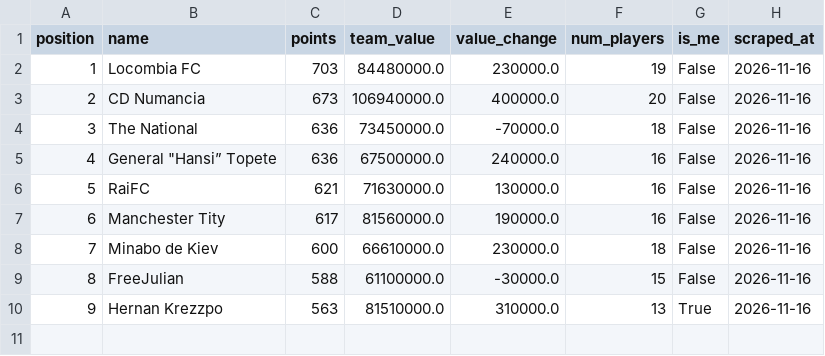
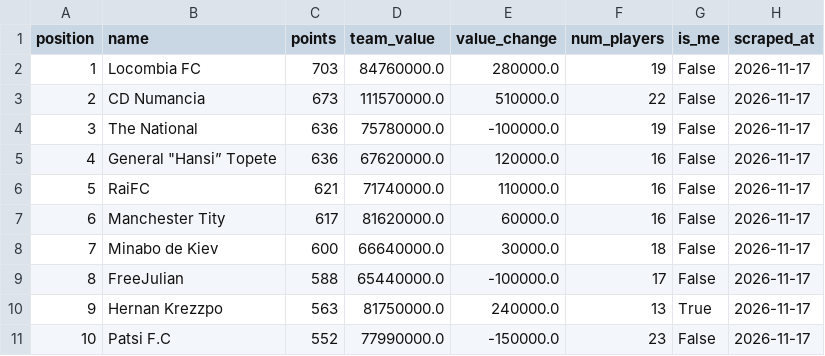
Before and after one commit to nilcrespo/BiwengerBot, a CSV file: csvs/others/league_standings.csv, drawn as a sheet.

```diff
--- a/csvs/others/league_standings.csv
+++ b/csvs/others/league_standings.csv
@@ -1,10 +1,11 @@
 position,name,points,team_value,value_change,num_players,is_me,scraped_at
-1,Locombia FC,703,84480000.0,230000.0,19,False,2026-11-16
-2,CD Numancia,673,106940000.0,400000.0,20,False,2026-11-16
-3,The National,636,73450000.0,-70000.0,18,False,2026-11-16
-4,"General ""Hansi” Topete",636,67500000.0,240000.0,16,False,2026-11-16
-5,RaiFC,621,71630000.0,130000.0,16,False,2026-11-16
-6,Manchester Tity,617,81560000.0,190000.0,16,False,2026-11-16
-7,Minabo de Kiev,600,66610000.0,230000.0,18,False,2026-11-16
-8,FreeJulian,588,61100000.0,-30000.0,15,False,2026-11-16
-9,Hernan Krezzpo,563,81510000.0,310000.0,13,True,2026-11-16
+1,Locombia FC,703,84760000.0,280000.0,19,False,2026-11-17
+2,CD Numancia,673,111570000.0,510000.0,22,False,2026-11-17
+3,The National,636,75780000.0,-100000.0,19,False,2026-11-17
+4,"General ""Hansi” Topete",636,67620000.0,120000.0,16,False,2026-11-17
+5,RaiFC,621,71740000.0,110000.0,16,False,2026-11-17
+6,Manchester Tity,617,81620000.0,60000.0,16,False,2026-11-17
+7,Minabo de Kiev,600,66640000.0,30000.0,18,False,2026-11-17
+8,FreeJulian,588,65440000.0,-100000.0,17,False,2026-11-17
+9,Hernan Krezzpo,563,81750000.0,240000.0,13,True,2026-11-17
+10,Patsi F.C,552,77990000.0,-150000.0,23,False,2026-11-17
```
Also changed, not shown: csvs/others/market_bid_history_log.csv, csvs/others/market_bids.csv, 14 other files.
